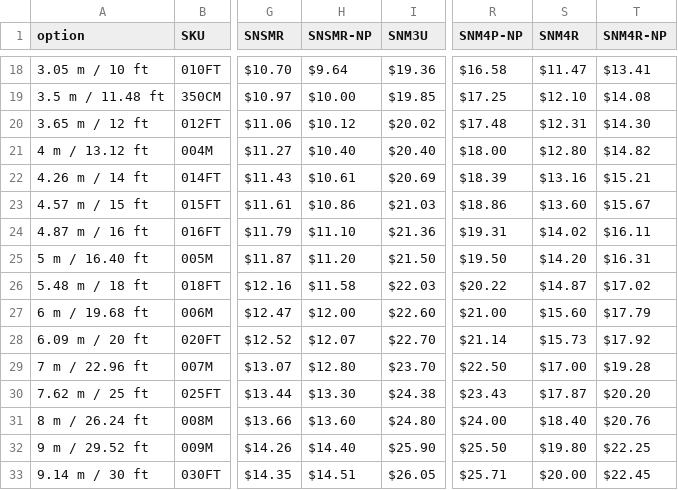
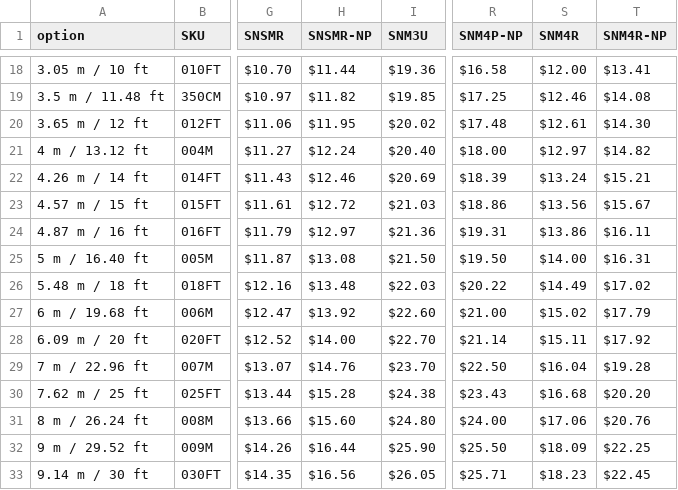
Before and after one commit to SpeedyFiberTX/ProductManageTools_Web, a CSV file: public/csv/unibootPrice.csv, drawn as a sheet; only a part is shown, gaps mark what is left out; the diff covers the shown part only; the diff names each change by its address in the sheet, - before the commit and + after, or states it on an @@ line.

```diff
--- a/public/csv/unibootPrice.csv
+++ b/public/csv/unibootPrice.csv
-H18 (SNSMR-NP): $9.64
+H18 (SNSMR-NP): $11.44
-S18 (SNM4R): $11.47
+S18 (SNM4R): $12.00
-H19 (SNSMR-NP): $10.00
+H19 (SNSMR-NP): $11.82
-S19 (SNM4R): $12.10
+S19 (SNM4R): $12.46
-H20 (SNSMR-NP): $10.12
+H20 (SNSMR-NP): $11.95
-S20 (SNM4R): $12.31
+S20 (SNM4R): $12.61
-H21 (SNSMR-NP): $10.40
+H21 (SNSMR-NP): $12.24
-S21 (SNM4R): $12.80
+S21 (SNM4R): $12.97
-H22 (SNSMR-NP): $10.61
+H22 (SNSMR-NP): $12.46
-S22 (SNM4R): $13.16
+S22 (SNM4R): $13.24
-H23 (SNSMR-NP): $10.86
+H23 (SNSMR-NP): $12.72
-S23 (SNM4R): $13.60
+S23 (SNM4R): $13.56
-H24 (SNSMR-NP): $11.10
+H24 (SNSMR-NP): $12.97
-S24 (SNM4R): $14.02
+S24 (SNM4R): $13.86
-H25 (SNSMR-NP): $11.20
+H25 (SNSMR-NP): $13.08
-S25 (SNM4R): $14.20
+S25 (SNM4R): $14.00
-H26 (SNSMR-NP): $11.58
+H26 (SNSMR-NP): $13.48
-S26 (SNM4R): $14.87
+S26 (SNM4R): $14.49
-H27 (SNSMR-NP): $12.00
+H27 (SNSMR-NP): $13.92
-S27 (SNM4R): $15.60
+S27 (SNM4R): $15.02
-H28 (SNSMR-NP): $12.07
+H28 (SNSMR-NP): $14.00
-S28 (SNM4R): $15.73
+S28 (SNM4R): $15.11
-H29 (SNSMR-NP): $12.80
+H29 (SNSMR-NP): $14.76
-S29 (SNM4R): $17.00
+S29 (SNM4R): $16.04
-H30 (SNSMR-NP): $13.30
+H30 (SNSMR-NP): $15.28
-S30 (SNM4R): $17.87
+S30 (SNM4R): $16.68
-H31 (SNSMR-NP): $13.60
+H31 (SNSMR-NP): $15.60
-S31 (SNM4R): $18.40
+S31 (SNM4R): $17.06
-H32 (SNSMR-NP): $14.40
+H32 (SNSMR-NP): $16.44
-S32 (SNM4R): $19.80
+S32 (SNM4R): $18.09
-H33 (SNSMR-NP): $14.51
+H33 (SNSMR-NP): $16.56
-S33 (SNM4R): $20.00
+S33 (SNM4R): $18.23
```
Also changed, not shown: 166 edited cells elsewhere in this file.
